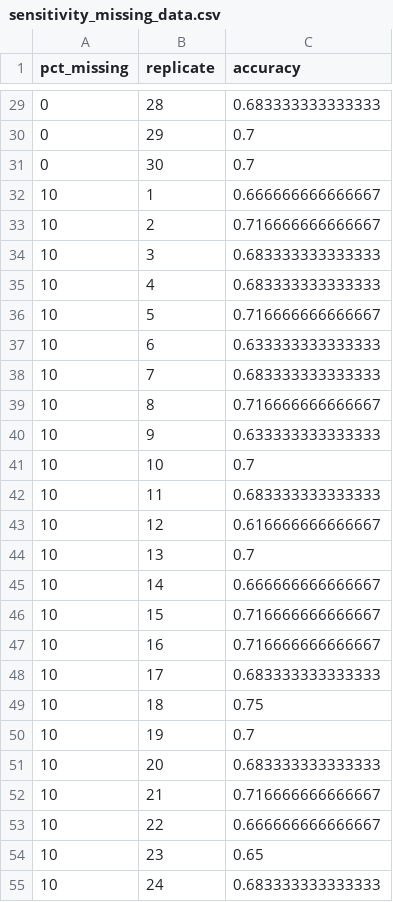
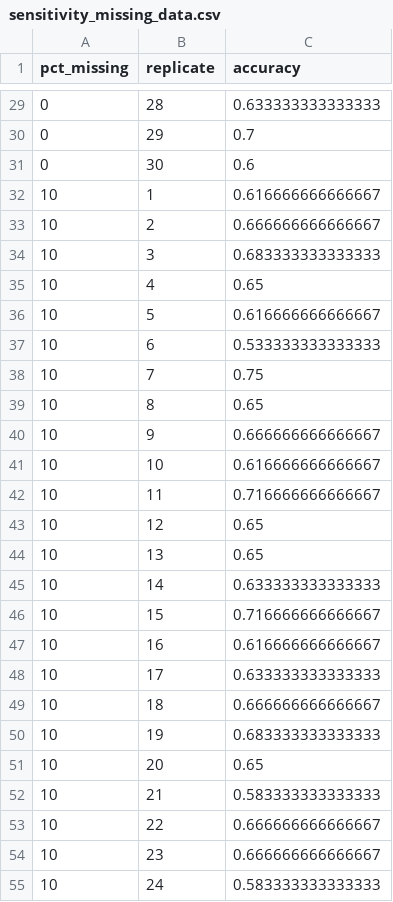
Before and after one commit to jyhrehjohnson/prospectus_aim2_analysis, a CSV file: sensitivity_missing_data.csv, drawn as a sheet; only a part is shown, gaps mark what is left out; the diff covers the shown part only.

```diff
--- a/sensitivity_missing_data.csv
+++ b/sensitivity_missing_data.csv
@@ -29,27 +29,27 @@
-0,28,0.683333333333333
+0,28,0.633333333333333
 0,29,0.7
-0,30,0.7
-10,1,0.666666666666667
-10,2,0.716666666666667
+0,30,0.6
+10,1,0.616666666666667
+10,2,0.666666666666667
 10,3,0.683333333333333
-10,4,0.683333333333333
-10,5,0.716666666666667
-10,6,0.633333333333333
-10,7,0.683333333333333
-10,8,0.716666666666667
-10,9,0.633333333333333
-10,10,0.7
-10,11,0.683333333333333
-10,12,0.616666666666667
-10,13,0.7
-10,14,0.666666666666667
+10,4,0.65
+10,5,0.616666666666667
+10,6,0.533333333333333
+10,7,0.75
+10,8,0.65
+10,9,0.666666666666667
+10,10,0.616666666666667
+10,11,0.716666666666667
+10,12,0.65
+10,13,0.65
+10,14,0.633333333333333
 10,15,0.716666666666667
-10,16,0.716666666666667
-10,17,0.683333333333333
-10,18,0.75
-10,19,0.7
-10,20,0.683333333333333
-10,21,0.716666666666667
+10,16,0.616666666666667
+10,17,0.633333333333333
+10,18,0.666666666666667
+10,19,0.683333333333333
+10,20,0.65
+10,21,0.583333333333333
 10,22,0.666666666666667
-10,23,0.65
-10,24,0.683333333333333
+10,23,0.666666666666667
+10,24,0.583333333333333
```
Also changed, not shown: 144 edited cells elsewhere in this file, results_summary_table.csv, sensitivity_measurement_error.csv, 40 other files.
